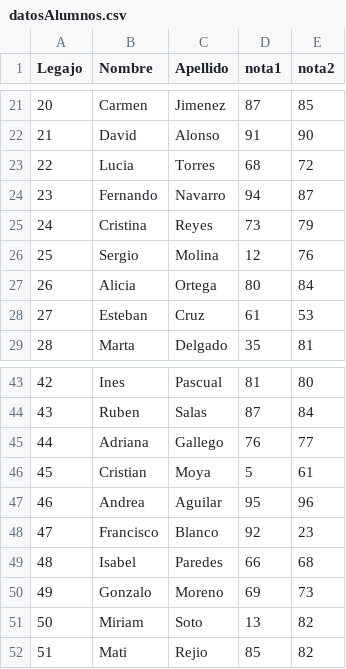
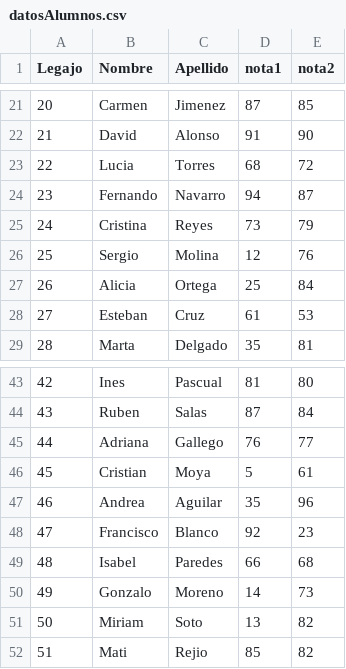
Before and after one commit to Franciscofuhr/archivosjson, a CSV file: datosAlumnos.csv, drawn as a sheet; only a part is shown, gaps mark what is left out.

```diff
--- a/datosAlumnos.csv
+++ b/datosAlumnos.csv
@@ -26,3 +26,3 @@ Legajo;Nombre;Apellido;nota1;nota2
 25;Sergio;Molina;12;76
-26;Alicia;Ortega;80;84
+26;Alicia;Ortega;25;84
 27;Esteban;Cruz;61;53
@@ -46,6 +46,6 @@ Legajo;Nombre;Apellido;nota1;nota2
 45;Cristian;Moya;5;61
-46;Andrea;Aguilar;95;96
+46;Andrea;Aguilar;35;96
 47;Francisco;Blanco;92;23
 48;Isabel;Paredes;66;68
-49;Gonzalo;Moreno;69;73
+49;Gonzalo;Moreno;14;73
 50;Miriam;Soto;13;82
```
Also changed, not shown: 4 other files.
